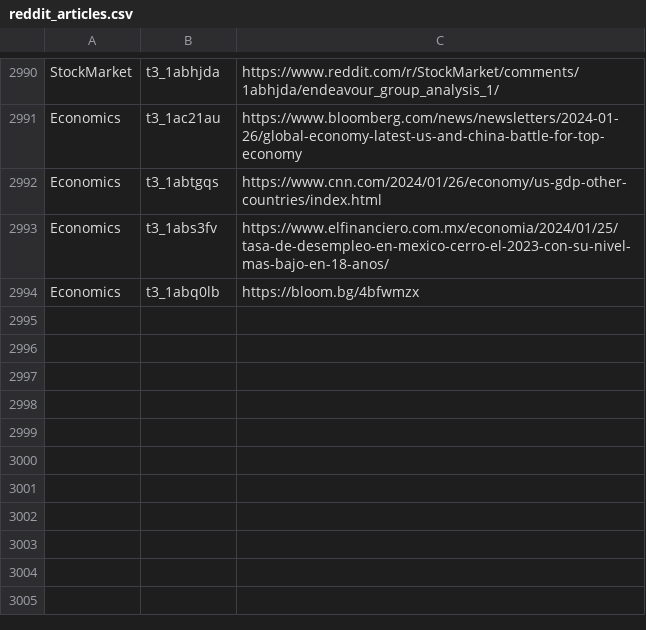
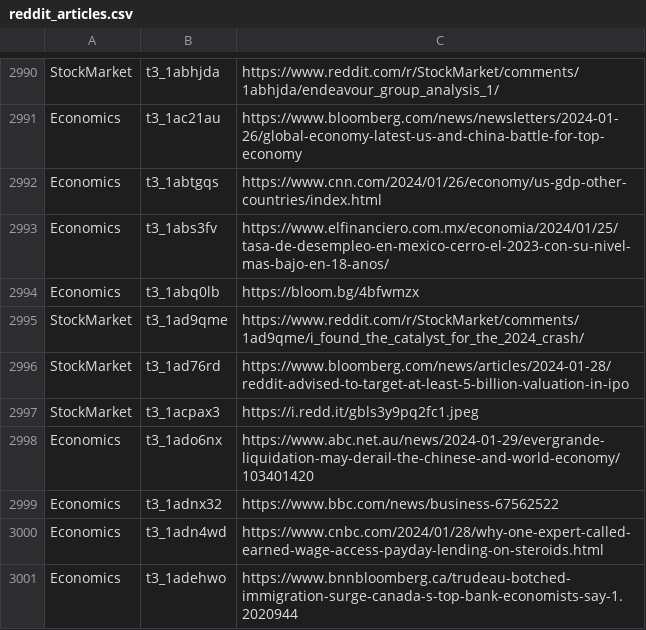
Before and after one commit to dli-invest/stonk_events, a CSV file: data/reddit/reddit_articles.csv, drawn as a sheet; only a part is shown, gaps mark what is left out.

```diff
--- a/data/reddit/reddit_articles.csv
+++ b/data/reddit/reddit_articles.csv
@@ -2994 +2994,8 @@ Economics,t3_1abs3fv,https://www.elfinanciero.com.mx/economia/2024/01/25/tasa-de
 Economics,t3_1abq0lb,https://bloom.bg/4bfwmzx
+StockMarket,t3_1ad9qme,https://www.reddit.com/r/StockMarket/comments/1ad9qme/i_found_the_catalyst_for_the_2024_crash/
+StockMarket,t3_1ad76rd,https://www.bloomberg.com/news/articles/2024-01-28/reddit-advised-to-target-at-least-5-billion-valuation-in-ipo
+StockMarket,t3_1acpax3,https://i.redd.it/gbls3y9pq2fc1.jpeg
+Economics,t3_1ado6nx,https://www.abc.net.au/news/2024-01-29/evergrande-liquidation-may-derail-the-chinese-and-world-economy/103401420
+Economics,t3_1adnx32,https://www.bbc.com/news/business-67562522
+Economics,t3_1adn4wd,https://www.cnbc.com/2024/01/28/why-one-expert-called-earned-wage-access-payday-lending-on-steroids.html
+Economics,t3_1adehwo,https://www.bnnbloomberg.ca/trudeau-botched-immigration-surge-canada-s-top-bank-economists-say-1.2020944
```
Also changed, not shown: 2 other files.
